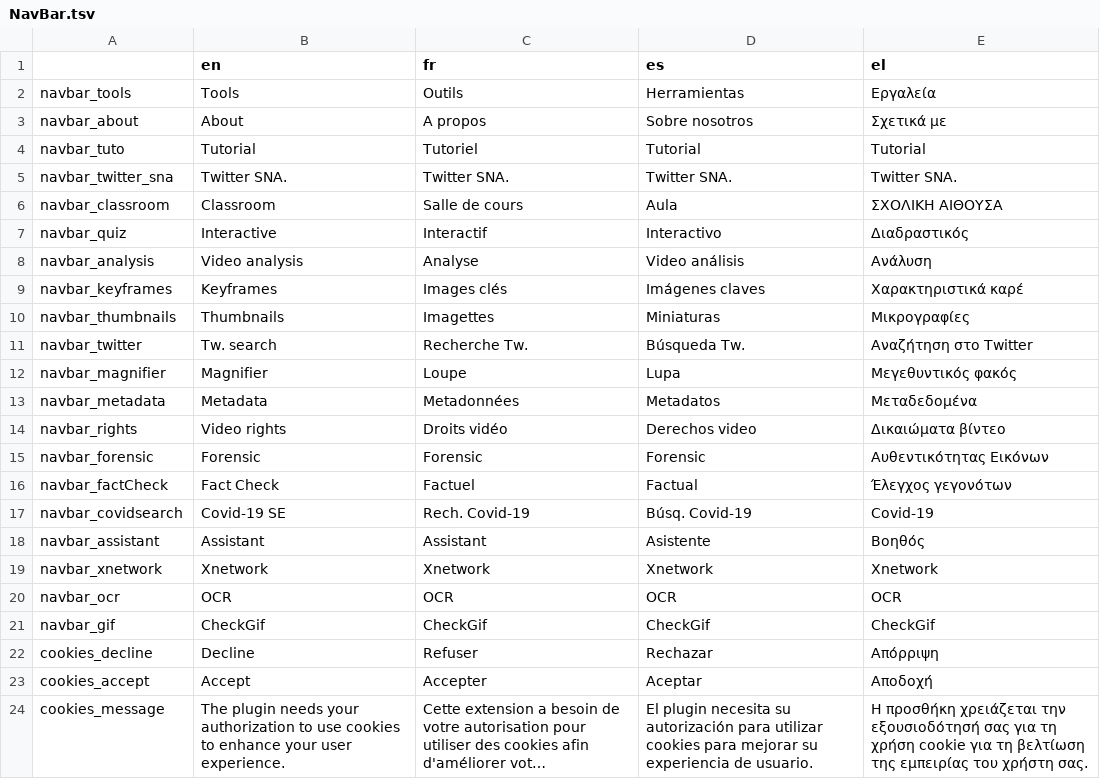
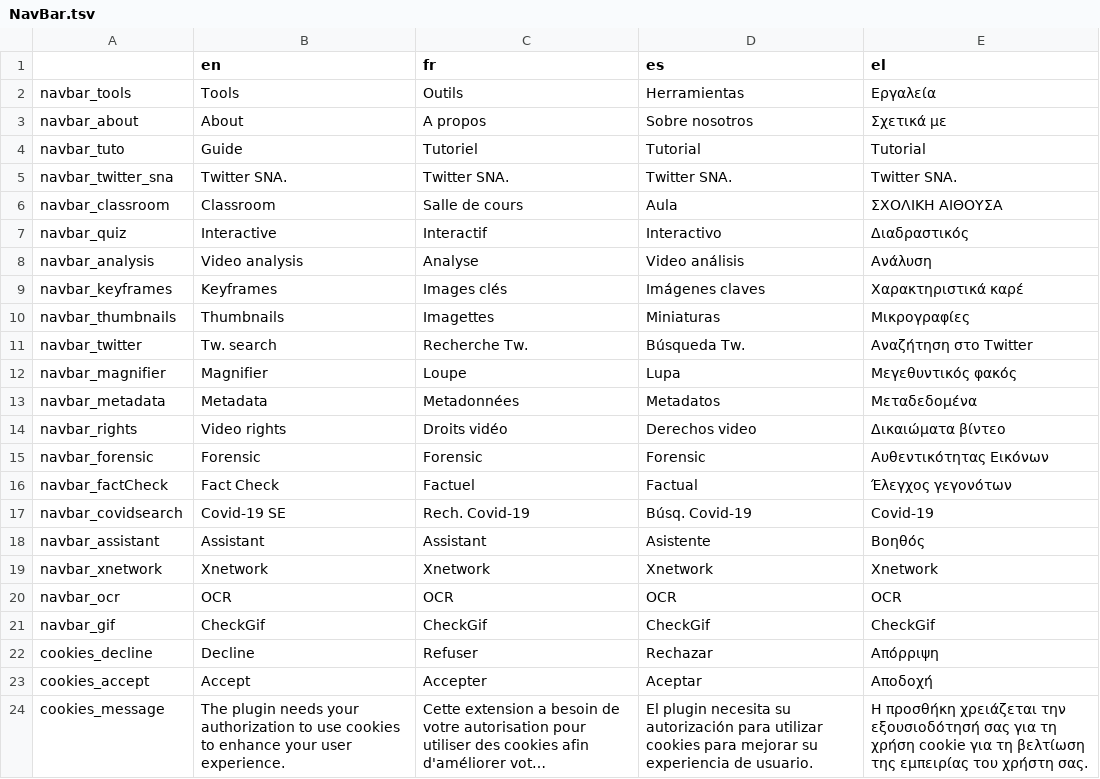
Before and after one commit to Xelgen/InVID-Translations, a TSV file: components/NavBar.tsv, drawn as a sheet; long unchanged cells end in ….

Commit message:
Update NavBar.tsv

```diff
--- a/components/NavBar.tsv
+++ b/components/NavBar.tsv
@@ -3,3 +3,3 @@ navbar_tools	Tools	Outils	Herramientas	Εργαλεία
 navbar_about	About	A propos	Sobre nosotros	Σχετικά με
-navbar_tuto	Tutorial	Tutoriel	Tutorial	Tutorial
+navbar_tuto	Guide	Tutoriel	Tutorial	Tutorial
 navbar_twitter_sna	Twitter SNA.	Twitter SNA.	Twitter SNA.	Twitter SNA.
```
